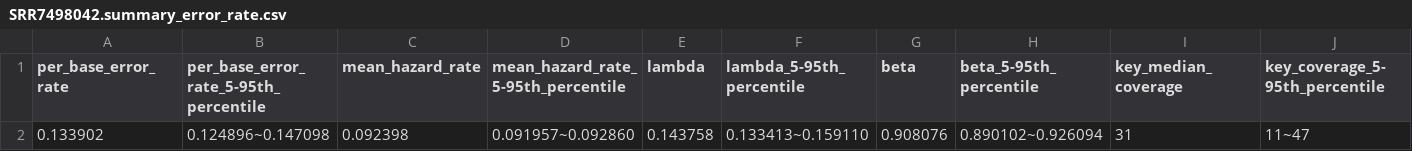
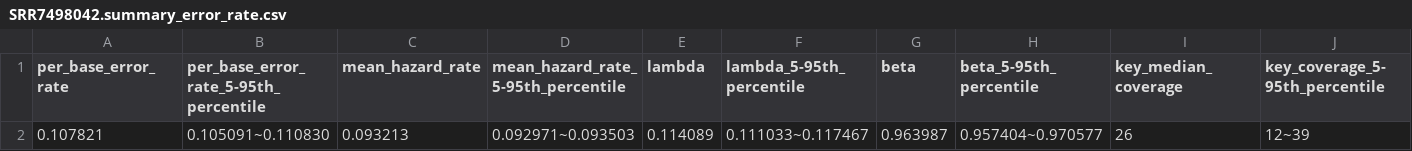
Before and after one commit to GZHoffie/skiver, a CSV file: example/SRR7498042.summary_error_rate.csv, drawn as a sheet; only a part is shown; removed rows and columns are numbered as before the commit, all else as after; rows hold the shown columns only; the diff names each change by its address in the sheet, - before the commit and + after, or states it on an @@ line.

```diff
--- a/example/SRR7498042.summary_error_rate.csv
+++ b/example/SRR7498042.summary_error_rate.csv
-row 2: 0.133902 | 0.124896~0.147098 | 0.092398 | 0.091957~0.092860 | 0.143758 | 0.133413~0.159110 | 0.908076 | 0.890102~0.926094 | 31 | 11~47
+row 2: 0.107821 | 0.105091~0.110830 | 0.093213 | 0.092971~0.093503 | 0.114089 | 0.111033~0.117467 | 0.963987 | 0.957404~0.970577 | 26 | 12~39
```
Also changed, not shown: example/SRR7498042.hazard_rate.csv, example/SRR7498042.summary_error_spectrum.csv, 14 other files.
